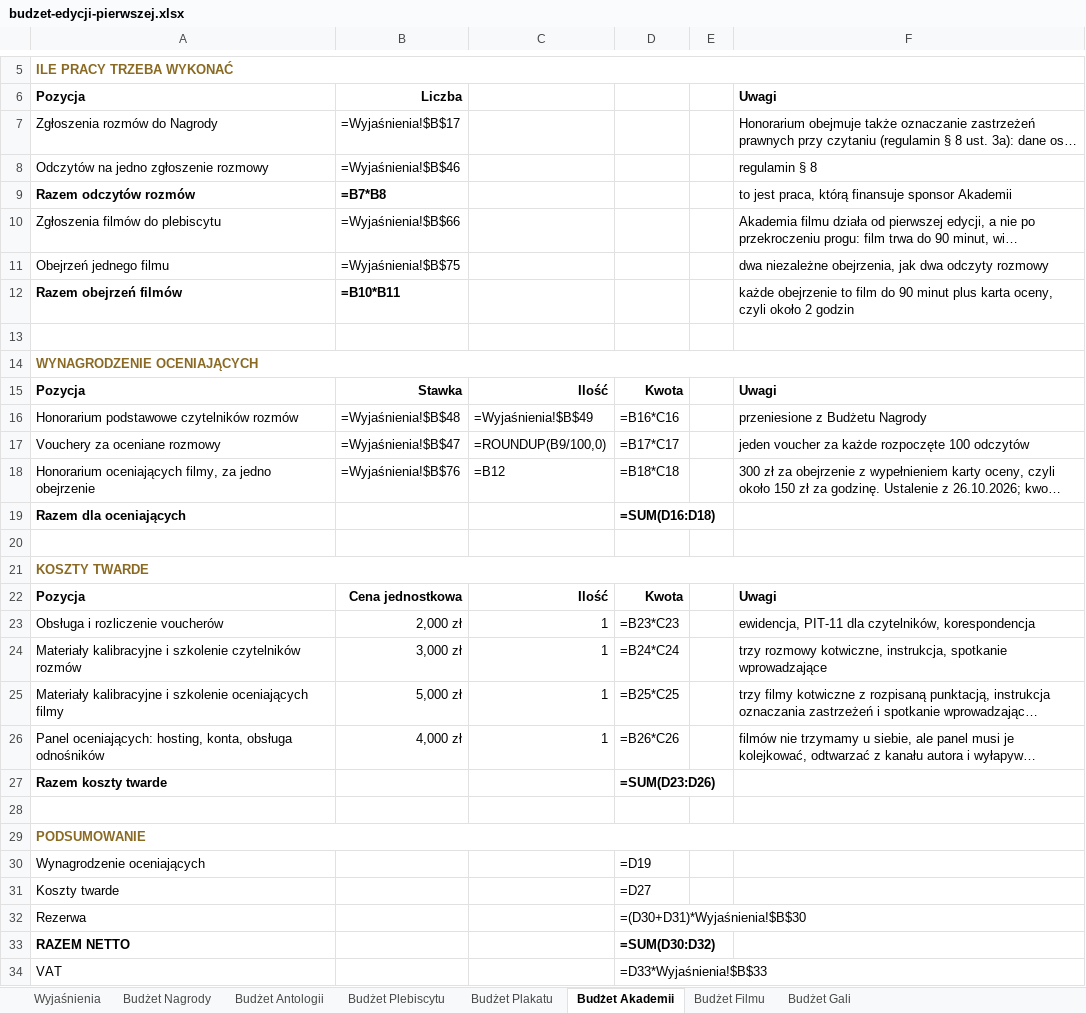
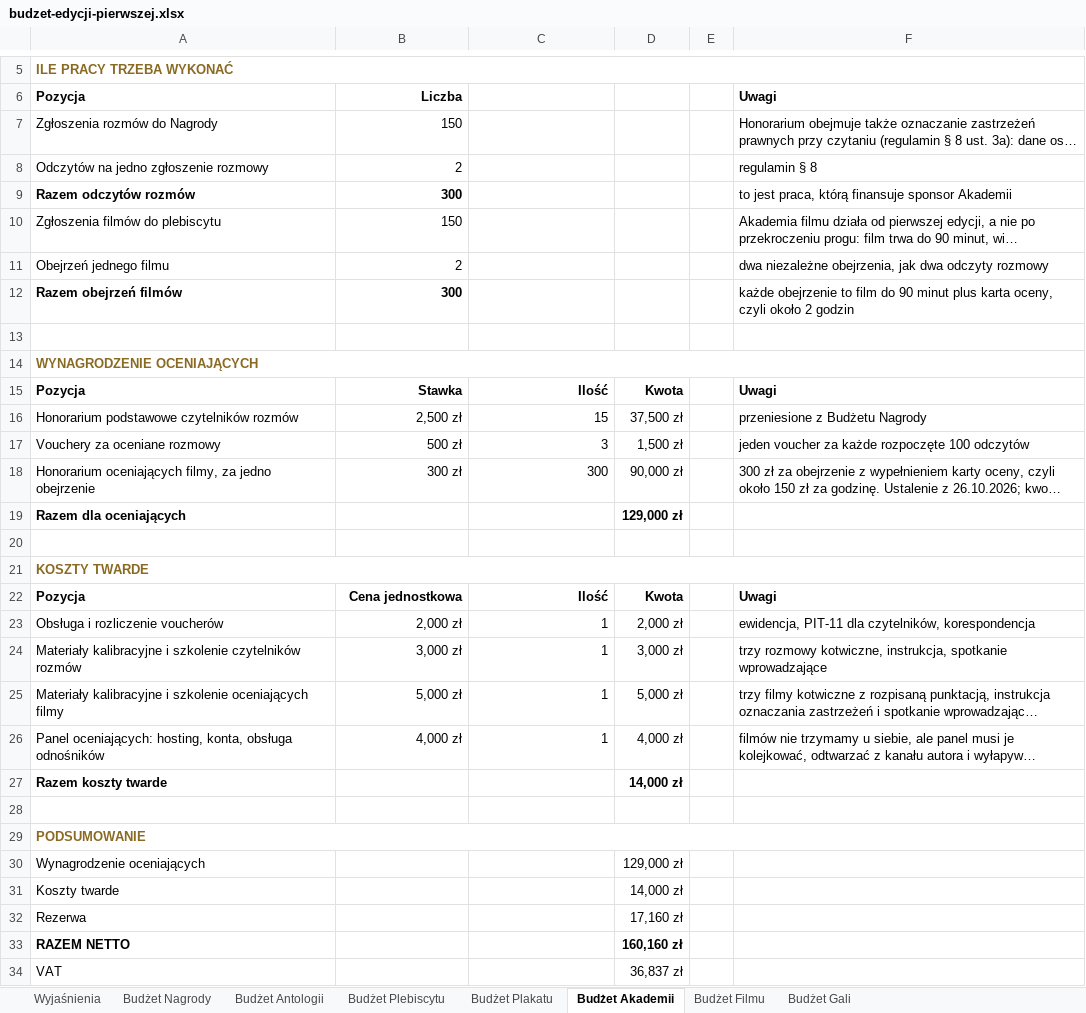
Before and after one commit to kolbinski/konstela, an Excel workbook: budzet-edycji-pierwszej.xlsx, sheet Budżet Akademii, drawn as a sheet; only a part is shown, gaps mark what is left out; long unchanged cells end in …; values as stored, in another font and other column widths than the file's, no borders; formulas without a stored value are shown as written; the diff covers the shown part only; the diff names each change by its address in the sheet, - before the commit and + after, or states it on an @@ line.

```diff
--- a/budzet-edycji-pierwszej.xlsx (sheet Budżet Akademii)
+++ b/budzet-edycji-pierwszej.xlsx (sheet Budżet Akademii)
-B7: =Wyjaśnienia!$B$17
+B7: 150
-B8: =Wyjaśnienia!$B$46
+B8: 2
-B9: =B7*B8
+B9: 300
-B10: =Wyjaśnienia!$B$66
+B10: 150
-B11: =Wyjaśnienia!$B$75
+B11: 2
-B12: =B10*B11
+B12: 300
-B16: =Wyjaśnienia!$B$48
+B16: 2,500 zł
-C16: =Wyjaśnienia!$B$49
+C16: 15
-D16: =B16*C16
+D16: 37,500 zł
-B17: =Wyjaśnienia!$B$47
+B17: 500 zł
-C17: =ROUNDUP(B9/100,0)
+C17: 3
-D17: =B17*C17
+D17: 1,500 zł
-B18: =Wyjaśnienia!$B$76
+B18: 300 zł
-C18: =B12
+C18: 300
-D18: =B18*C18
+D18: 90,000 zł
-D19: =SUM(D16:D18)
+D19: 129,000 zł
-D23: =B23*C23
+D23: 2,000 zł
-D24: =B24*C24
+D24: 3,000 zł
-D25: =B25*C25
+D25: 5,000 zł
-D26: =B26*C26
+D26: 4,000 zł
-D27: =SUM(D23:D26)
+D27: 14,000 zł
-D30: =D19
+D30: 129,000 zł
-D31: =D27
+D31: 14,000 zł
-D32: =(D30+D31)*Wyjaśnienia!$B$30
+D32: 17,160 zł
-D33: =SUM(D30:D32)
+D33: 160,160 zł
-D34: =D33*Wyjaśnienia!$B$33
+D34: 36,837 zł
```
Also changed, not shown: 10 added rows, 10 removed rows and 1 edited cell elsewhere in this sheet, sheet Budżet Plakatu, sheet Budżet Nagrody, sheet Budżet Filmu, sheet Budżet Antologii, sheet Budżet Plebiscytu, sheet Budżet Gali, 1 more sheet, 6 other files.
